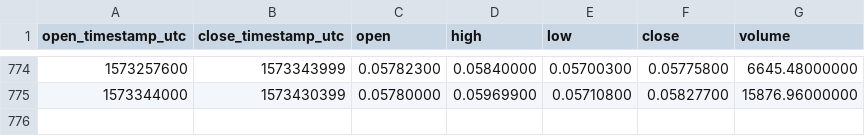
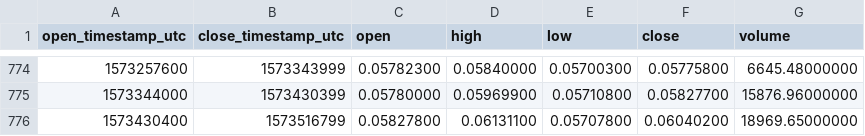
Before and after one commit to cryptobigbro/binance-NEOETH, a CSV file: binance-NEOETH-1d.csv, drawn as a sheet; only a part is shown, gaps mark what is left out; the diff names each change by its address in the sheet, - before the commit and + after, or states it on an @@ line.

Commit message:
Update OHLCV data.

```diff
--- a/binance-NEOETH-1d.csv
+++ b/binance-NEOETH-1d.csv
+row 776: 1573430400 | 1573516799 | 0.05827800 | 0.06131100 | 0.05707800 | 0.06040200 | 18969.65000000
```
Also changed, not shown: 1 other file.
